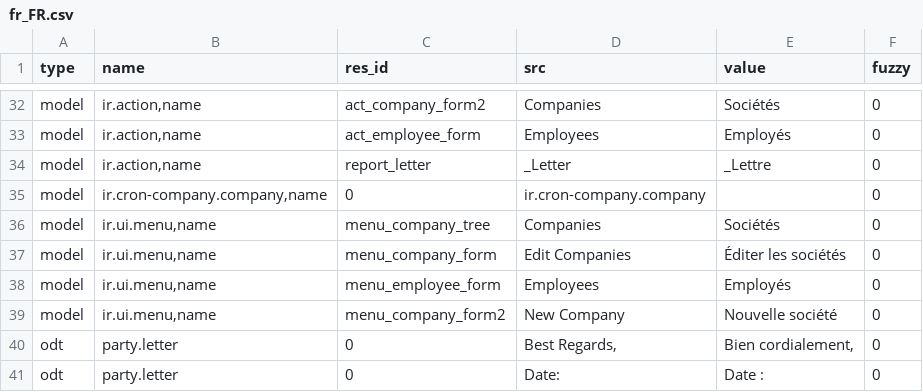
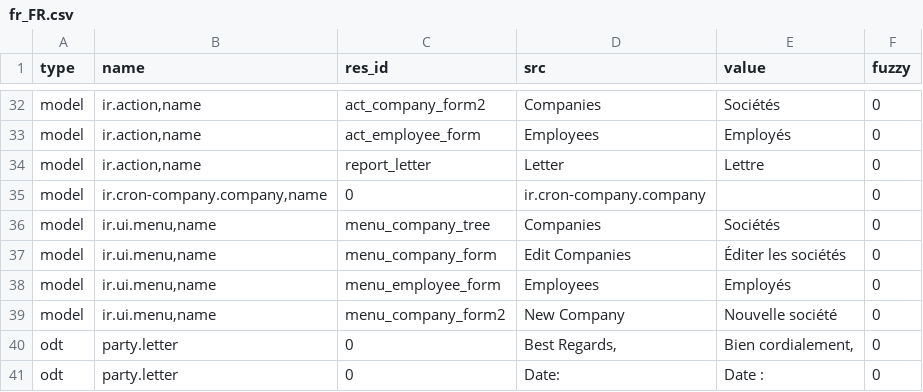
Before and after one commit to priyankajain18/company, a CSV file: fr_FR.csv, drawn as a sheet; only a part is shown, gaps mark what is left out.

Commit message:
Updated french translation

```diff
--- a/fr_FR.csv
+++ b/fr_FR.csv
@@ -33,3 +33,3 @@ model,"ir.action,name",act_company_form2,Companies,Sociétés,0
 model,"ir.action,name",act_employee_form,Employees,Employés,0
-model,"ir.action,name",report_letter,_Letter,_Lettre,0
+model,"ir.action,name",report_letter,Letter,Lettre,0
 model,"ir.cron-company.company,name",0,ir.cron-company.company,,0
```
Also changed, not shown: 1 other file.
